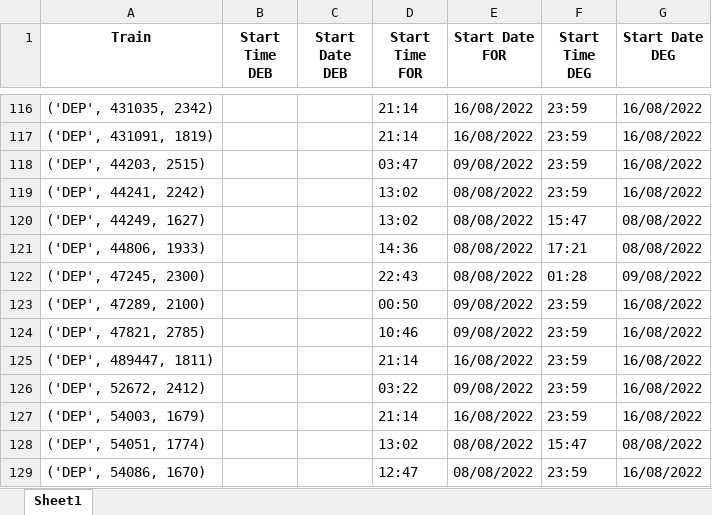
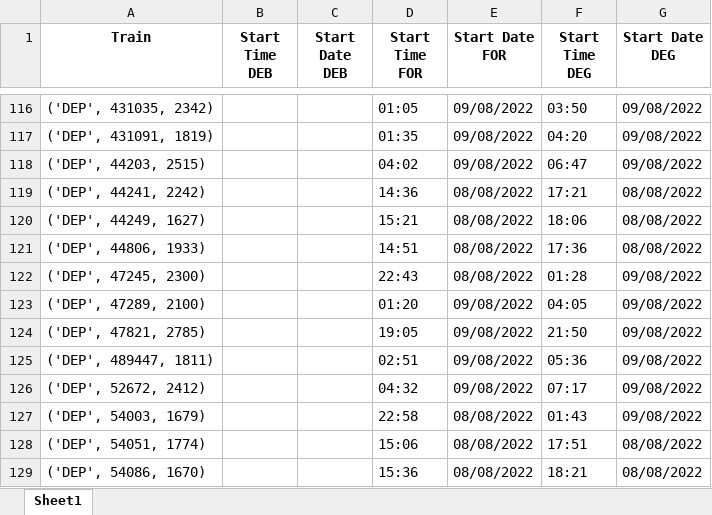
Before and after one commit to hughdmr/FretSNCF, an Excel workbook: resultats.xlsx, sheet Sheet1, drawn as a sheet; only a part is shown, gaps mark what is left out; values as stored, in another font and other column widths than the file's, no borders; the diff covers the shown part only; the diff names each change by its address in the sheet, - before the commit and + after, or states it on an @@ line.

```diff
--- a/resultats.xlsx (sheet Sheet1)
+++ b/resultats.xlsx (sheet Sheet1)
-D116 (Start Time FOR): 21:14
+D116 (Start Time FOR): 01:05
-E116:E117 (Start Date FOR): 16/08/2022
+E116:E117 (Start Date FOR): 09/08/2022
-F116 (Start Time DEG): 23:59
+F116 (Start Time DEG): 03:50
-G116:G118 (Start Date DEG): 16/08/2022
+G116:G118 (Start Date DEG): 09/08/2022
-D117 (Start Time FOR): 21:14
+D117 (Start Time FOR): 01:35
-F117 (Start Time DEG): 23:59
+F117 (Start Time DEG): 04:20
-D118 (Start Time FOR): 03:47
+D118 (Start Time FOR): 04:02
-F118 (Start Time DEG): 23:59
+F118 (Start Time DEG): 06:47
-D119 (Start Time FOR): 13:02
+D119 (Start Time FOR): 14:36
-F119 (Start Time DEG): 23:59
+F119 (Start Time DEG): 17:21
-G119 (Start Date DEG): 16/08/2022
+G119 (Start Date DEG): 08/08/2022
-D120 (Start Time FOR): 13:02
+D120 (Start Time FOR): 15:21
-F120 (Start Time DEG): 15:47
+F120 (Start Time DEG): 18:06
-D121 (Start Time FOR): 14:36
+D121 (Start Time FOR): 14:51
-F121 (Start Time DEG): 17:21
+F121 (Start Time DEG): 17:36
-D123 (Start Time FOR): 00:50
+D123 (Start Time FOR): 01:20
-F123 (Start Time DEG): 23:59
+F123 (Start Time DEG): 04:05
-G123:G127 (Start Date DEG): 16/08/2022
+G123:G127 (Start Date DEG): 09/08/2022
-D124 (Start Time FOR): 10:46
+D124 (Start Time FOR): 19:05
-F124 (Start Time DEG): 23:59
+F124 (Start Time DEG): 21:50
-D125 (Start Time FOR): 21:14
+D125 (Start Time FOR): 02:51
-E125 (Start Date FOR): 16/08/2022
+E125 (Start Date FOR): 09/08/2022
-F125 (Start Time DEG): 23:59
+F125 (Start Time DEG): 05:36
-D126 (Start Time FOR): 03:22
+D126 (Start Time FOR): 04:32
-F126 (Start Time DEG): 23:59
+F126 (Start Time DEG): 07:17
-D127 (Start Time FOR): 21:14
+D127 (Start Time FOR): 22:58
-E127 (Start Date FOR): 16/08/2022
+E127 (Start Date FOR): 08/08/2022
-F127 (Start Time DEG): 23:59
+F127 (Start Time DEG): 01:43
-D128 (Start Time FOR): 13:02
+D128 (Start Time FOR): 15:06
-F128 (Start Time DEG): 15:47
+F128 (Start Time DEG): 17:51
-D129 (Start Time FOR): 12:47
+D129 (Start Time FOR): 15:36
-F129 (Start Time DEG): 23:59
+F129 (Start Time DEG): 18:21
-G129 (Start Date DEG): 16/08/2022
+G129 (Start Date DEG): 08/08/2022
```
Also changed, not shown: 318 edited cells elsewhere in this sheet, 16 other files.
